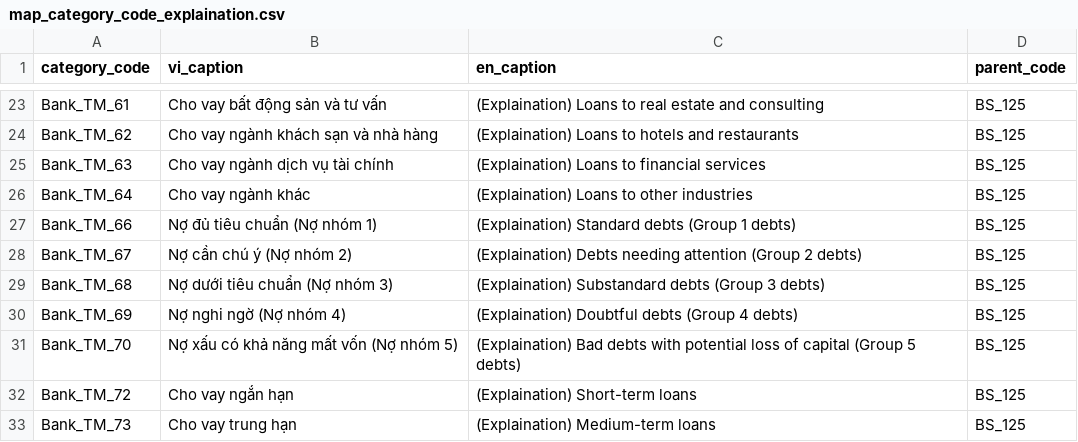
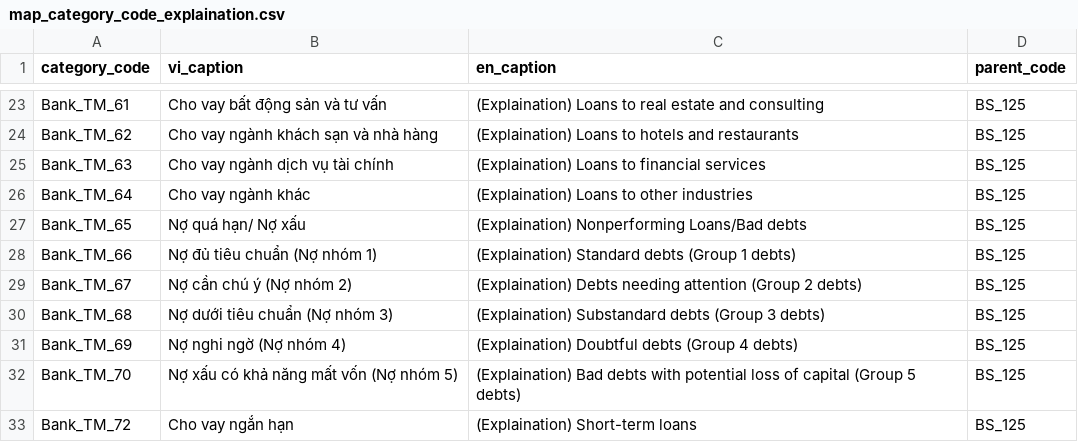
Before and after one commit to hung20gg/chatbot_financial_statement, a CSV file: csv/v3/map_category_code_explaination.csv, drawn as a sheet; only a part is shown, gaps mark what is left out; the shorter side is filled out with more unchanged rows.

```diff
--- a/csv/v3/map_category_code_explaination.csv
+++ b/csv/v3/map_category_code_explaination.csv
@@ -26,2 +26,3 @@ Bank_TM_63,Cho vay ngành dịch vụ tài chính,(Explaination) Loans to financ
 Bank_TM_64,Cho vay ngành khác,(Explaination) Loans to other industries,BS_125
+Bank_TM_65,Nợ quá hạn/ Nợ xấu,(Explaination) Nonperforming Loans/Bad debts,BS_125
 Bank_TM_66,Nợ đủ tiêu chuẩn (Nợ nhóm 1),(Explaination) Standard debts (Group 1 debts),BS_125
```
Also changed, not shown: 19 other files.
